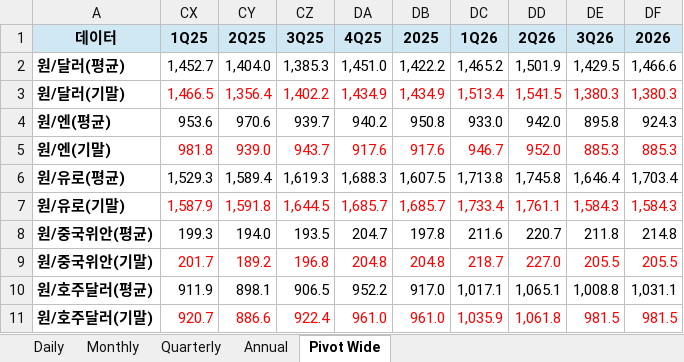
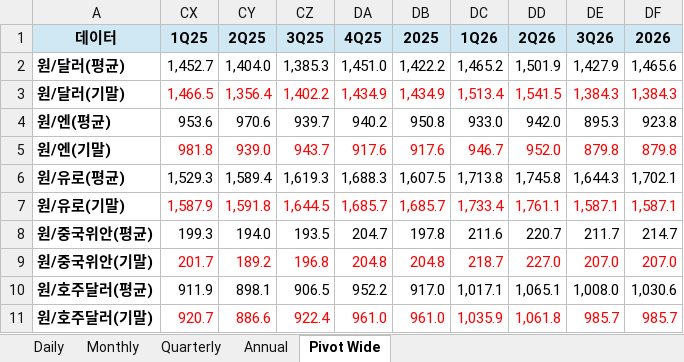
Before and after one commit to gschoie/ecos-fx-rates, an Excel workbook: output/BOK_exchange_rates.xlsx, sheet Pivot Wide, drawn as a sheet; values as stored, in another font and other column widths than the file's, no borders; the diff names each change by its address in the sheet, - before the commit and + after, or states it on an @@ line.

```diff
--- a/output/BOK_exchange_rates.xlsx (sheet Pivot Wide)
+++ b/output/BOK_exchange_rates.xlsx (sheet Pivot Wide)
-DE2 (3Q26): 1,429.5
+DE2 (3Q26): 1,427.9
-DF2 (2026): 1,466.6
+DF2 (2026): 1,465.6
-DE3 (3Q26): 1,380.3
+DE3 (3Q26): 1,384.3
-DF3 (2026): 1,380.3
+DF3 (2026): 1,384.3
-DE4 (3Q26): 895.8
+DE4 (3Q26): 895.3
-DF4 (2026): 924.3
+DF4 (2026): 923.8
-DE5 (3Q26): 885.3
+DE5 (3Q26): 879.8
-DF5 (2026): 885.3
+DF5 (2026): 879.8
-DE6 (3Q26): 1,646.4
+DE6 (3Q26): 1,644.3
-DF6 (2026): 1,703.4
+DF6 (2026): 1,702.1
-DE7 (3Q26): 1,584.3
+DE7 (3Q26): 1,587.1
-DF7 (2026): 1,584.3
+DF7 (2026): 1,587.1
-DE8 (3Q26): 211.8
+DE8 (3Q26): 211.7
-DF8 (2026): 214.8
+DF8 (2026): 214.7
-DE9 (3Q26): 205.5
+DE9 (3Q26): 207.0
-DF9 (2026): 205.5
+DF9 (2026): 207.0
-DE10 (3Q26): 1,008.8
+DE10 (3Q26): 1,008.0
-DF10 (2026): 1,031.1
+DF10 (2026): 1,030.6
-DE11 (3Q26): 981.5
+DE11 (3Q26): 985.7
-DF11 (2026): 981.5
+DF11 (2026): 985.7
```
Also changed, not shown: sheet Daily, sheet Annual, sheet Quarterly, sheet Monthly.
